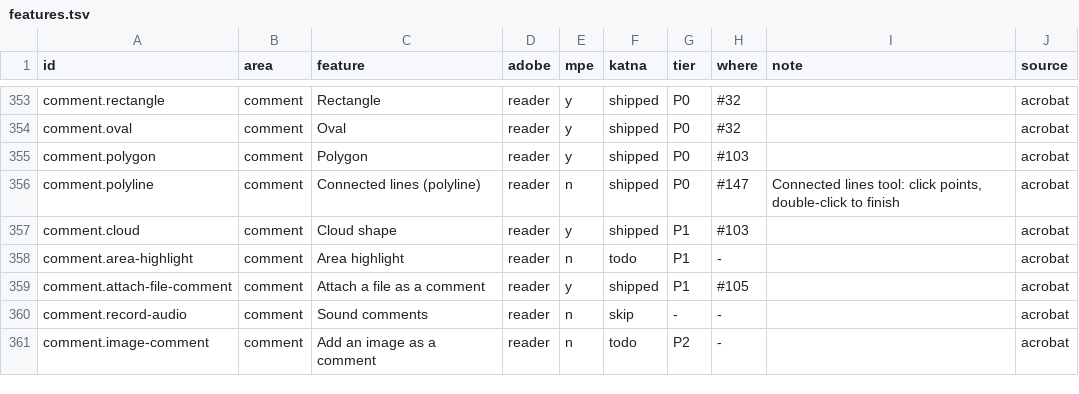
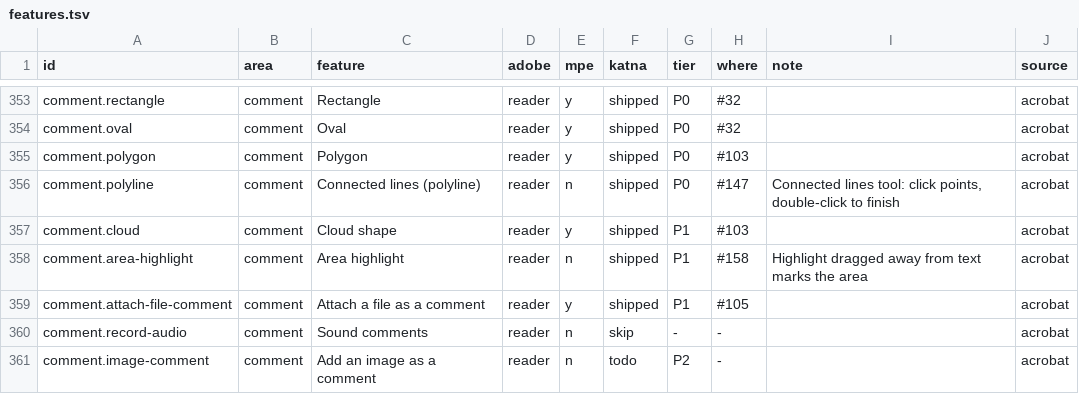
Before and after one commit to QuakeString/katna-pdf, a TSV file: parity/features.tsv, drawn as a sheet; only a part is shown, gaps mark what is left out.

```diff
--- a/parity/features.tsv
+++ b/parity/features.tsv
@@ -357,3 +357,3 @@ comment.polyline	comment	Connected lines (polyline)	reader	n	shipped	P0	#147	Con
 comment.cloud	comment	Cloud shape	reader	y	shipped	P1	#103		acrobat
-comment.area-highlight	comment	Area highlight	reader	n	todo	P1	-		acrobat
+comment.area-highlight	comment	Area highlight	reader	n	shipped	P1	#158	Highlight dragged away from text marks the area	acrobat
 comment.attach-file-comment	comment	Attach a file as a comment	reader	y	shipped	P1	#105		acrobat
```
Also changed, not shown: 4 other files.
